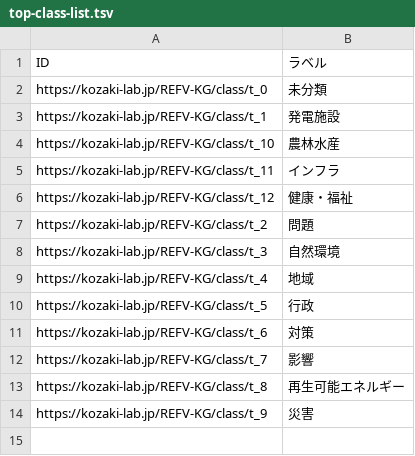
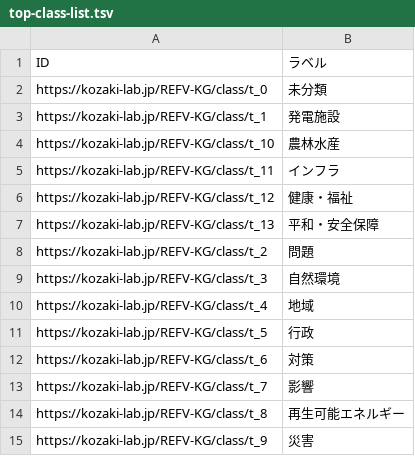
Before and after one commit to GP23A134/2025FujitaPages, a TSV file: docs/data/output/top-class-list.tsv, drawn as a sheet.

```diff
--- a/docs/data/output/top-class-list.tsv
+++ b/docs/data/output/top-class-list.tsv
@@ -6,2 +6,3 @@ https://kozaki-lab.jp/REFV-KG/class/t_11	インフラ
 https://kozaki-lab.jp/REFV-KG/class/t_12	健康・福祉
+https://kozaki-lab.jp/REFV-KG/class/t_13	平和・安全保障
 https://kozaki-lab.jp/REFV-KG/class/t_2	問題
```
Also changed, not shown: 9 other files.
